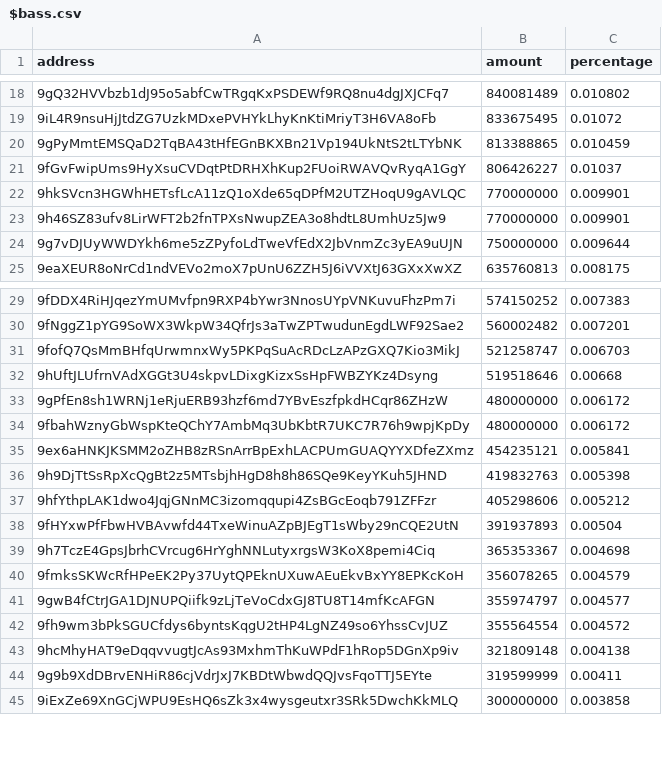
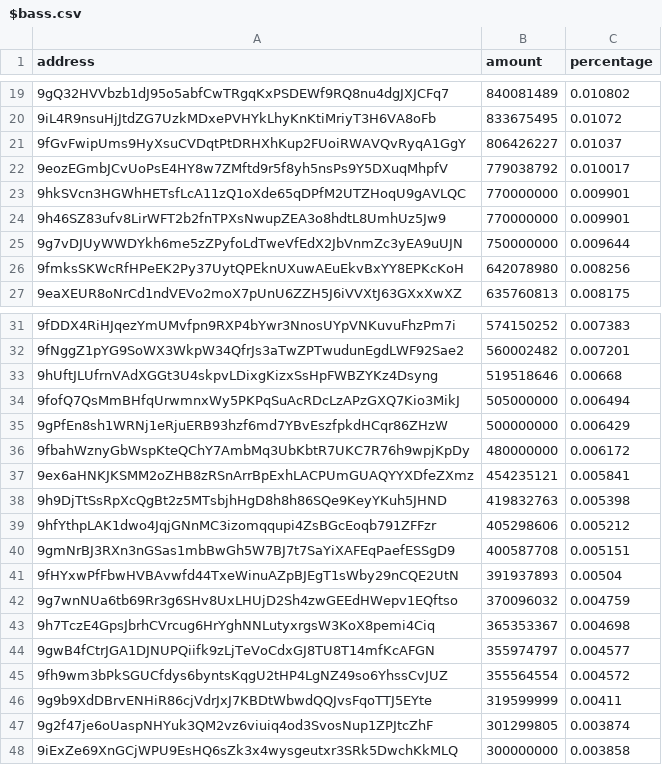
Before and after one commit to babygrenade/ergo-tokenautics, a CSV file: data/$bass.csv, drawn as a sheet; only a part is shown, gaps mark what is left out; removed rows and columns are numbered as before the commit, all else as after; the diff covers the shown part only; the diff names each change by its address in the sheet, - before the commit and + after, or states it on an @@ line.

```diff
--- a/data/$bass.csv
+++ b/data/$bass.csv
-row 20: 9gPyMmtEMSQaD2TqBA43tHfEGnBKXBn21Vp194UkNtS2tLTYbNK | 813388865 | 0.010459
+row 22: 9eozEGmbJCvUoPsE4HY8w7ZMftd9r5f8yh5nsPs9Y5DXuqMhpfV | 779038792 | 0.010017
+row 26: 9fmksSKWcRfHPeEK2Py37UytQPEknUXuwAEuEkvBxYY8EPKcKoH | 642078980 | 0.008256
-row 31: 9fofQ7QsMmBHfqUrwmnxWy5PKPqSuAcRDcLzAPzGXQ7Kio3MikJ | 521258747 | 0.006703
+row 34: 9fofQ7QsMmBHfqUrwmnxWy5PKPqSuAcRDcLzAPzGXQ7Kio3MikJ | 505000000 | 0.006494
-B35 (amount): 480000000
+B35 (amount): 500000000
-C35 (percentage): 0.006172
+C35 (percentage): 0.006429
+row 40: 9gmNrBJ3RXn3nGSas1mbBwGh5W7BJ7t7SaYiXAFEqPaefESSgD9 | 400587708 | 0.005151
+row 42: 9g7wnNUa6tb69Rr3g6SHv8UxLHUjD2Sh4zwGEEdHWepv1EQftso | 370096032 | 0.004759
-row 40: 9fmksSKWcRfHPeEK2Py37UytQPEknUXuwAEuEkvBxYY8EPKcKoH | 356078265 | 0.004579
-row 43: 9hcMhyHAT9eDqqvvugtJcAs93MxhmThKuWPdF1hRop5DGnXp9iv | 321809148 | 0.004138
+row 47: 9g2f47je6oUaspNHYuk3QM2vz6viuiq4od3SvosNup1ZPJtcZhF | 301299805 | 0.003874
```
Also changed, not shown: 16 added rows, 21 removed rows, 12 moved rows and 11 edited cells elsewhere in this file, data/COMET.csv, data/CYPX.csv, 13 other files.
